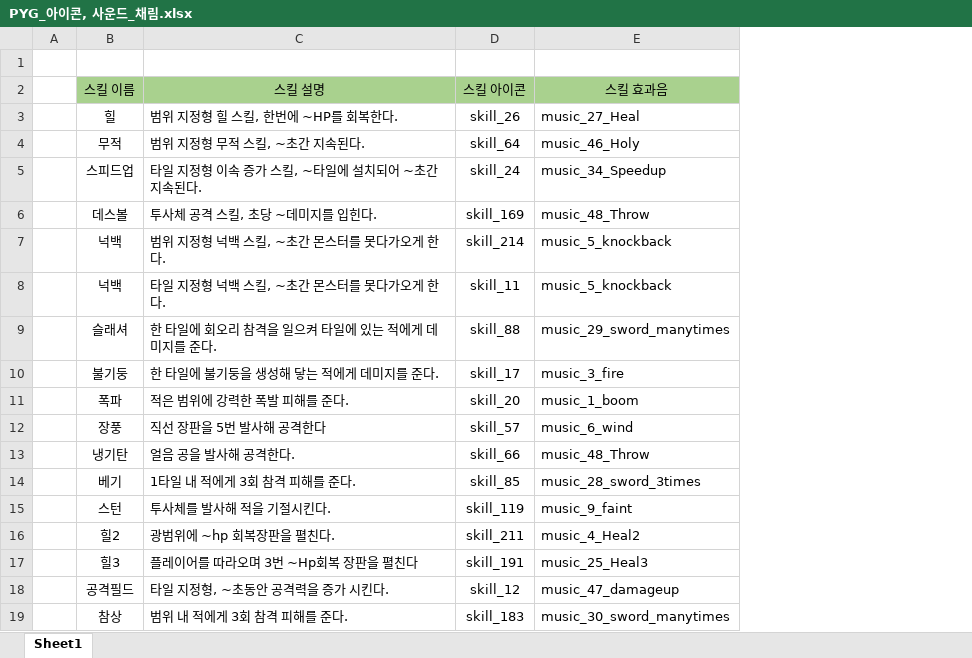
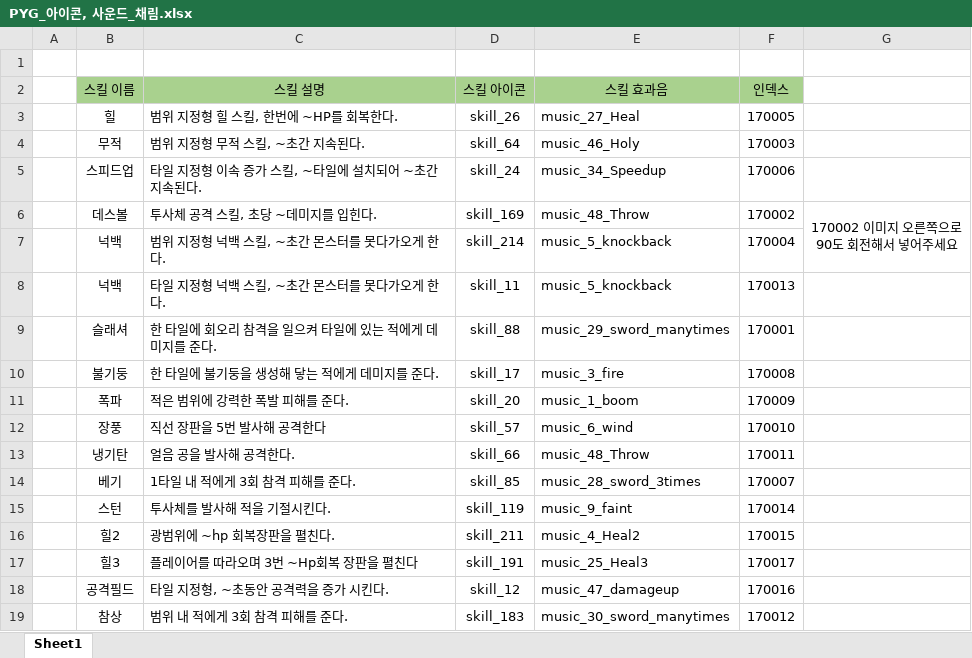
Before and after one commit to hamsoyeon/Yggdrasil, an Excel workbook: 기획자료/PYG_아이콘, 사운드_채림.xlsx, sheet Sheet1, drawn as a sheet; values as stored, in another font and other column widths than the file's, no borders; ↵ is a line break in a cell; the diff names each change by its address in the sheet, - before the commit and + after, or states it on an @@ line.

```diff
--- a/기획자료/PYG_아이콘, 사운드_채림.xlsx (sheet Sheet1)
+++ b/기획자료/PYG_아이콘, 사운드_채림.xlsx (sheet Sheet1)
+column F (인덱스), rows 3-19: 170005 | 170003 | 170006 | 170002 | 170004 | 170013 | 170001 | 170008 | 170009 | 170010 | 170011 | 170007 | 170014 | 170015 | 170017 | 170016 | 170012
+column G, row 6: 170002 이미지 오른쪽으로 ↵ 90도 회전해서 넣어주세요
```
Also changed, not shown: 18 other files.
